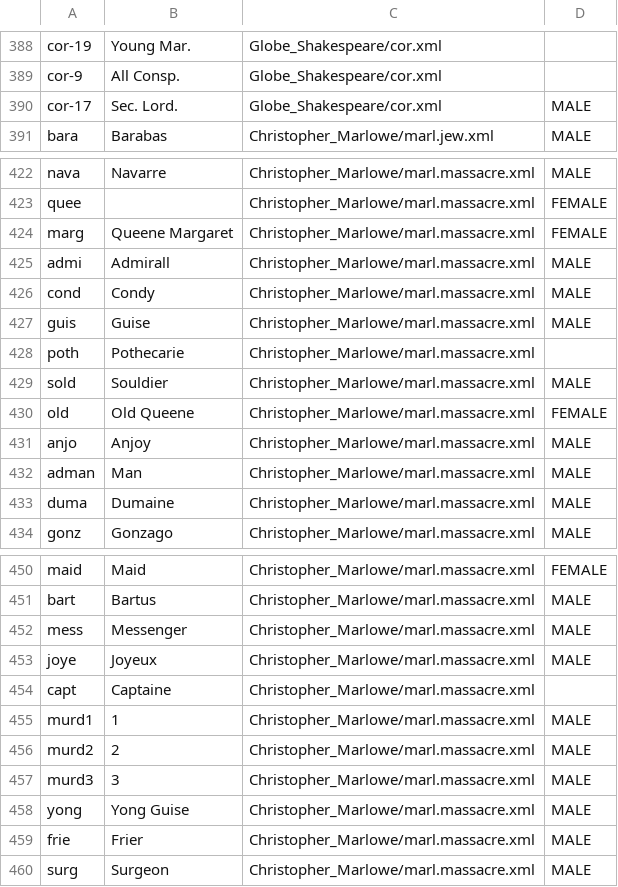
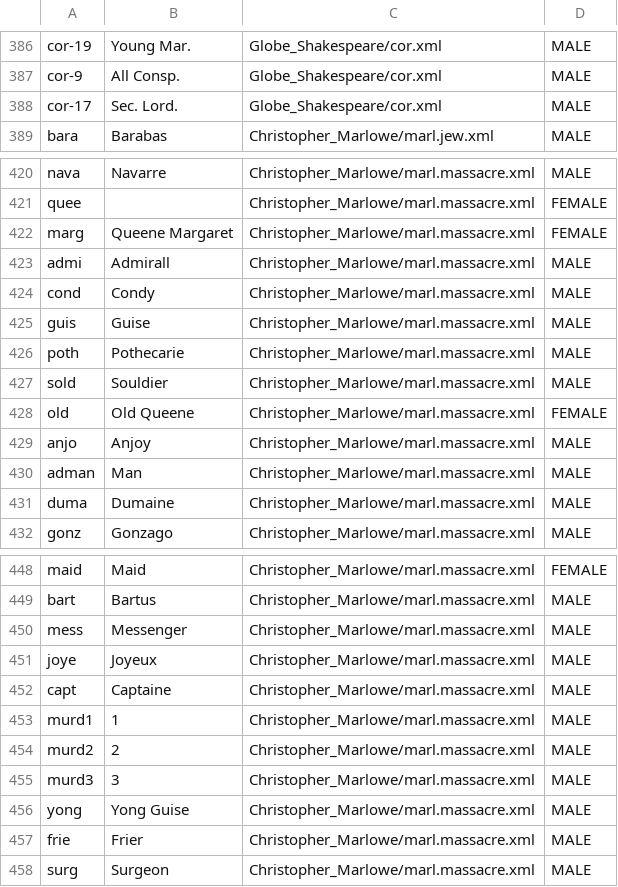
Before and after one commit to bowen1993/comp150_project1, a CSV file: gender_name_id.csv, drawn as a sheet; only a part is shown, gaps mark what is left out; addresses are those after the commit; the diff covers the shown part only; the diff names each change by its address in the sheet, - before the commit and + after, or states it on an @@ line.

```diff
--- a/gender_name_id.csv
+++ b/gender_name_id.csv
-D386:D387: (empty)
+D386:D387: MALE
-D426: (empty)
+D426: MALE
-D452: (empty)
+D452: MALE
```
Also changed, not shown: 2 removed rows and 25 edited cells elsewhere in this file.
